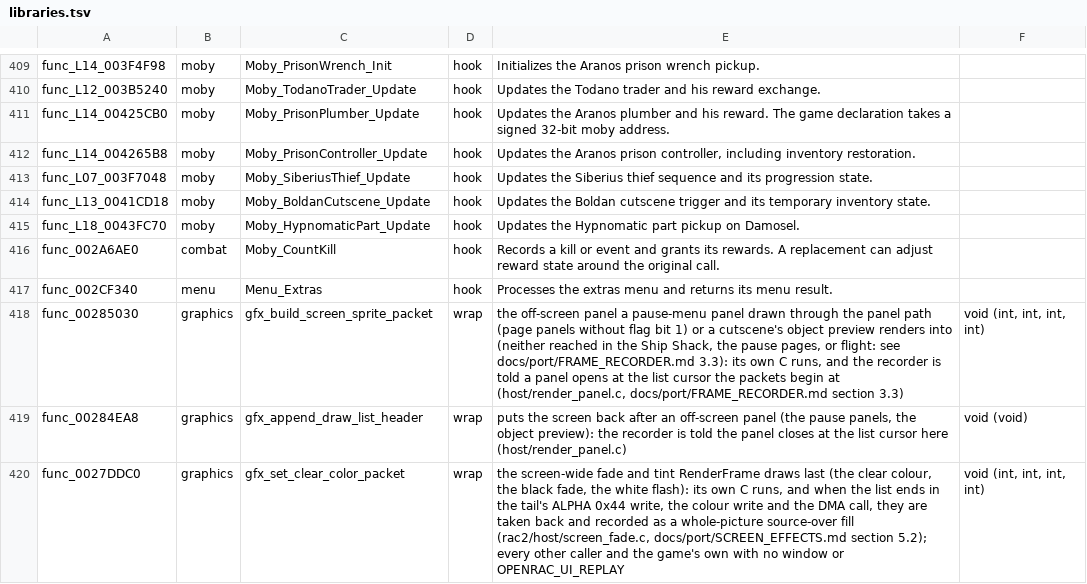
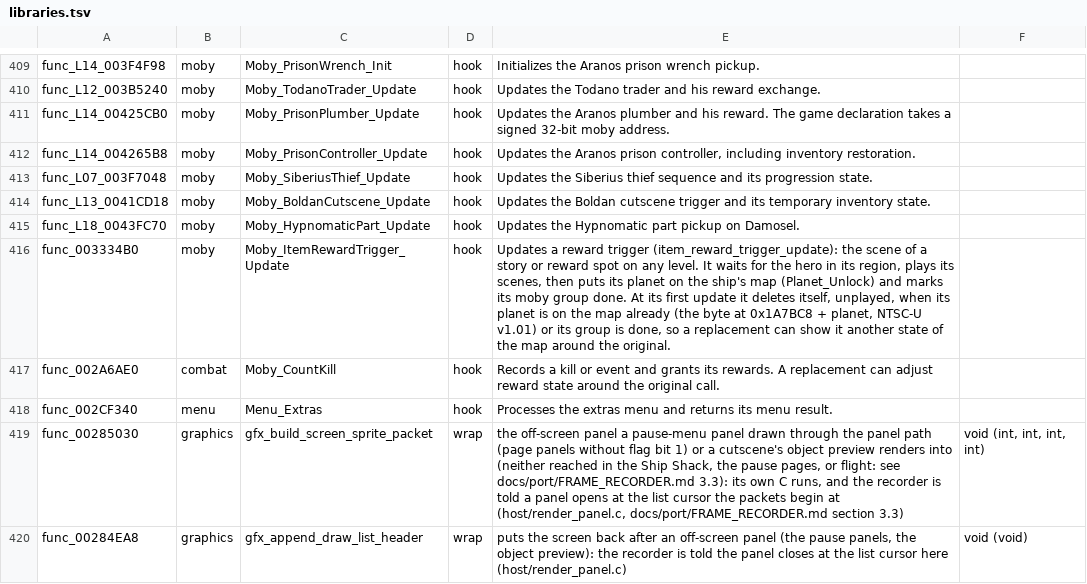
Before and after one commit to OpenRAC/OpenRAC, a TSV file: port/game/rac2-ntsc/libraries.tsv, drawn as a sheet; only a part is shown, gaps mark what is left out; the shorter side is filled out with more unchanged rows; the diff names each change by its address in the sheet, - before the commit and + after, or states it on an @@ line.

```diff
--- a/port/game/rac2-ntsc/libraries.tsv
+++ b/port/game/rac2-ntsc/libraries.tsv
+row 416: func_003334B0 | moby | Moby_ItemRewardTrigger_Update | hook | Updates a reward trigger (item_reward_trigger_update): the scene of a story or reward spot on any level. It waits for the hero in its region, plays its scenes, then puts its planet on the ship's map (Planet_Unlock) and marks its moby group done. At its first update it deletes itself, unplayed, when its planet is on the map already (the byte at 0x1A7BC8 + planet, NTSC-U v1.01) or its group is done, so a replacement can show it another state of the map around the original.
```
Also changed, not shown: port/game/rac2-ntsc2/libraries.tsv, port/game/rac2-pal/libraries.tsv, 14 other files.
